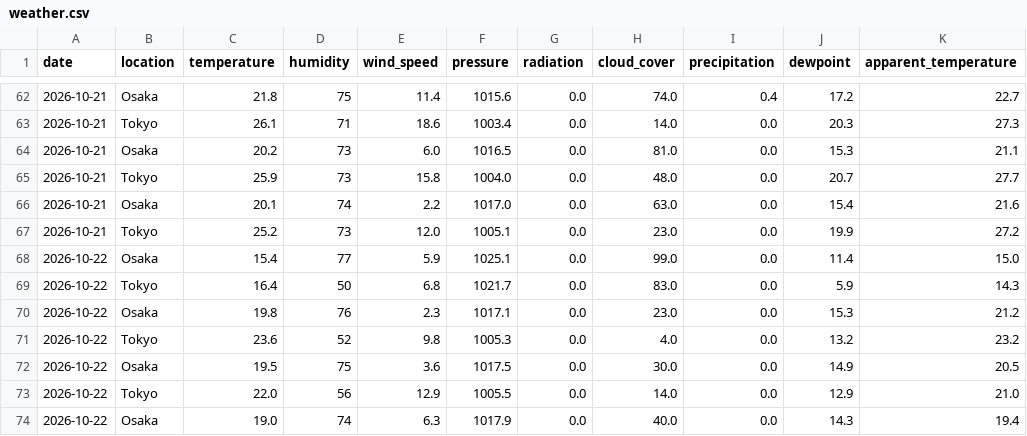
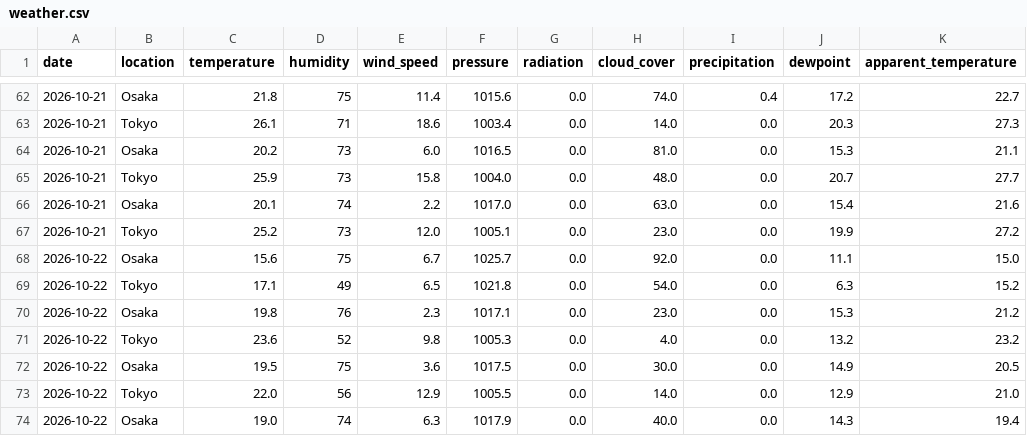
Before and after one commit to jhida413/weather-data-1, a CSV file: data/weather.csv, drawn as a sheet; only a part is shown, gaps mark what is left out.

```diff
--- a/data/weather.csv
+++ b/data/weather.csv
@@ -67,4 +67,4 @@ date,location,temperature,humidity,wind_speed,pressure,radiation,cloud_cover,pre
 2026-10-21,Tokyo,25.2,73,12.0,1005.1,0.0,23.0,0.0,19.9,27.2
-2026-10-22,Osaka,15.4,77,5.9,1025.1,0.0,99.0,0.0,11.4,15.0
-2026-10-22,Tokyo,16.4,50,6.8,1021.7,0.0,83.0,0.0,5.9,14.3
+2026-10-22,Osaka,15.6,75,6.7,1025.7,0.0,92.0,0.0,11.1,15.0
+2026-10-22,Tokyo,17.1,49,6.5,1021.8,0.0,54.0,0.0,6.3,15.2
 2026-10-22,Osaka,19.8,76,2.3,1017.1,0.0,23.0,0.0,15.3,21.2
```
